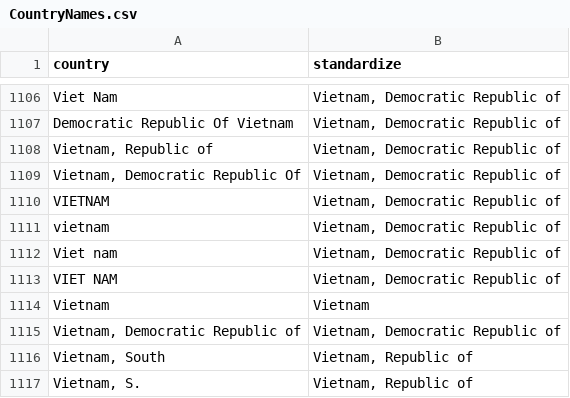
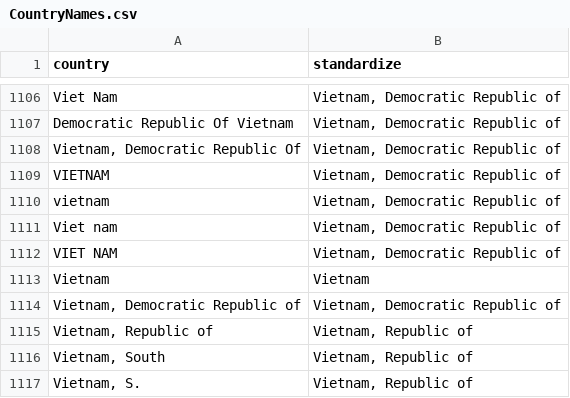
Before and after one commit to dsself/standardizecountries, a CSV file: StandardizeCountries/CountryNames.csv, drawn as a sheet; only a part is shown, gaps mark what is left out.

Commit message:
Correct South Vietnam standardization

```diff
--- a/StandardizeCountries/CountryNames.csv
+++ b/StandardizeCountries/CountryNames.csv
@@ -1107,3 +1107,2 @@ Viet Nam,"Vietnam, Democratic Republic of"
 Democratic Republic Of Vietnam,"Vietnam, Democratic Republic of"
-"Vietnam, Republic of","Vietnam, Democratic Republic of"
 "Vietnam, Democratic Republic Of","Vietnam, Democratic Republic of"
@@ -1115,2 +1114,3 @@ Vietnam,Vietnam
 "Vietnam, Democratic Republic of","Vietnam, Democratic Republic of"
+"Vietnam, Republic of","Vietnam, Republic of"
 "Vietnam, South","Vietnam, Republic of"
```
Also changed, not shown: 2 other files.
